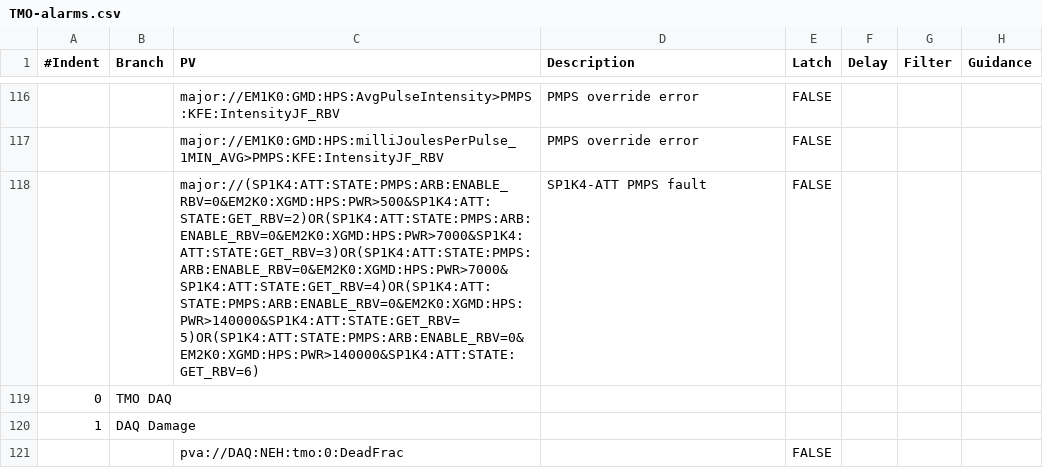
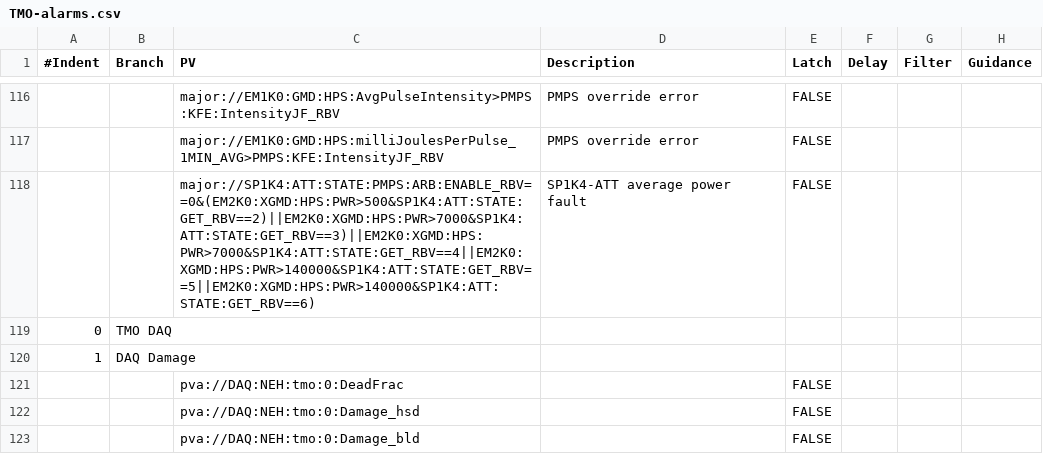
Before and after one commit to tongju12/pcds-nalms, a CSV file: Spreadsheet/KFE/TMO-alarms.csv, drawn as a sheet; only a part is shown, gaps mark what is left out; the shorter side is filled out with more unchanged rows.

Commit message:
fix sp1k4-att average power fault error

```diff
--- a/Spreadsheet/KFE/TMO-alarms.csv
+++ b/Spreadsheet/KFE/TMO-alarms.csv
@@ -117,3 +117,3 @@
 ,,major://EM1K0:GMD:HPS:milliJoulesPerPulse_1MIN_AVG>PMPS:KFE:IntensityJF_RBV,PMPS override error,FALSE,,,
-,,major://(SP1K4:ATT:STATE:PMPS:ARB:ENABLE_RBV=0&EM2K0:XGMD:HPS:PWR>500&SP1K4:ATT:STATE:GET_RBV=2)OR(SP1K4:ATT:STATE:PMPS:ARB:ENABLE_RBV=0&EM2K0:XGMD:HPS:PWR>7000&SP1K4:ATT:STATE:GET_RBV=3)OR(SP1K4:ATT:STATE:PMPS:ARB:ENABLE_RBV=0&EM2K0:XGMD:HPS:PWR>7000&SP1K4:ATT:STATE:GET_RBV=4)OR(SP1K4:ATT:STATE:PMPS:ARB:ENABLE_RBV=0&EM2K0:XGMD:HPS:PWR>140000&SP1K4:ATT:STATE:GET_RBV=5)OR(SP1K4:ATT:STATE:PMPS:ARB:ENABLE_RBV=0&EM2K0:XGMD:HPS:PWR>140000&SP1K4:ATT:STATE:GET_RBV=6),SP1K4-ATT PMPS fault,FALSE,,,
+,,major://SP1K4:ATT:STATE:PMPS:ARB:ENABLE_RBV==0&(EM2K0:XGMD:HPS:PWR>500&SP1K4:ATT:STATE:GET_RBV==2)||EM2K0:XGMD:HPS:PWR>7000&SP1K4:ATT:STATE:GET_RBV==3)||EM2K0:XGMD:HPS:PWR>7000&SP1K4:ATT:STATE:GET_RBV==4||EM2K0:XGMD:HPS:PWR>140000&SP1K4:ATT:STATE:GET_RBV==5||EM2K0:XGMD:HPS:PWR>140000&SP1K4:ATT:STATE:GET_RBV==6),SP1K4-ATT average power fault,FALSE,,,
 0,TMO DAQ,,,,,,
```
